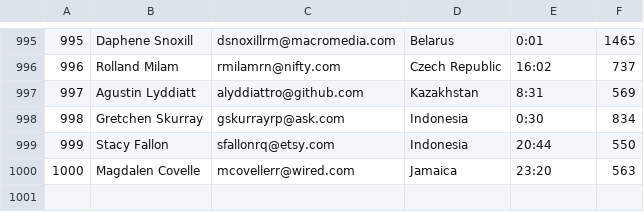
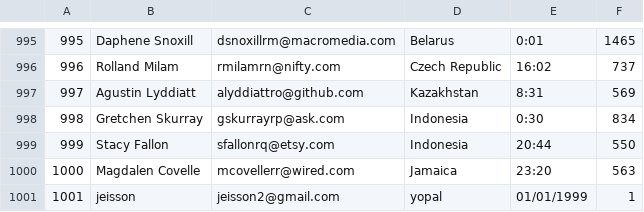
Before and after one commit to jsonSM99/backpack-bcgow6-jeisson-santiesteban, a CSV file: go_bases/hackaton-go-bases-main/tickets.csv, drawn as a sheet; only a part is shown, gaps mark what is left out; the diff names each change by its address in the sheet, - before the commit and + after, or states it on an @@ line.

Commit message:
Hackaton --> fixed write to file method

```diff
--- a/go_bases/hackaton-go-bases-main/tickets.csv
+++ b/go_bases/hackaton-go-bases-main/tickets.csv
+row 1001: 1001 | jeisson | jeisson2@gmail.com | yopal | 01/01/1999 | 1
```
Also changed, not shown: 3 other files.
